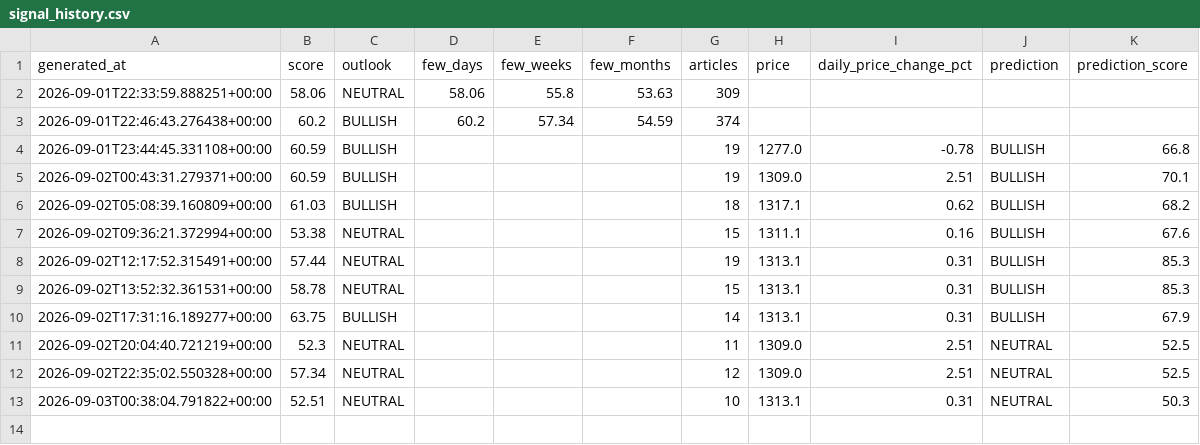
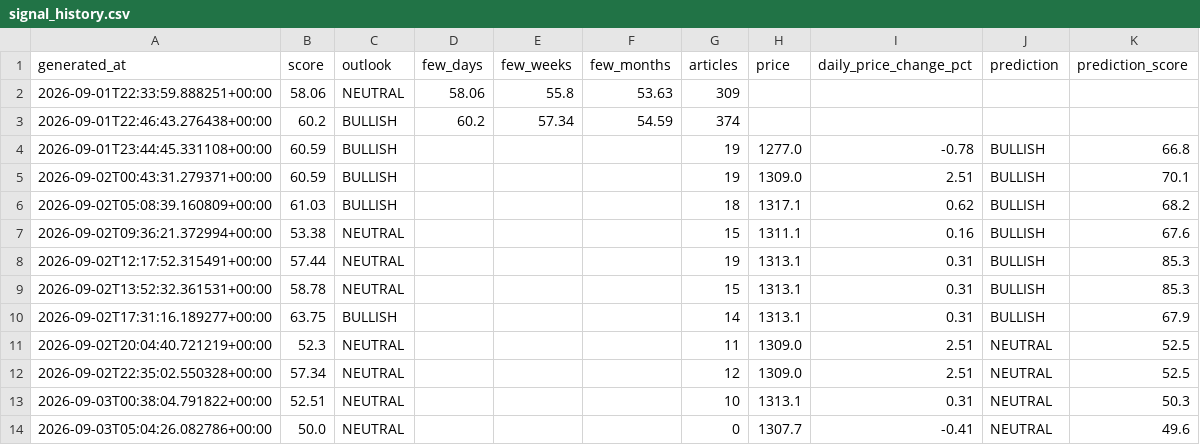
Before and after one commit to sureshr89/ReliancePower360, a CSV file: data/signal_history.csv, drawn as a sheet.

```diff
--- a/data/signal_history.csv
+++ b/data/signal_history.csv
@@ -13 +13,2 @@ generated_at,score,outlook,few_days,few_weeks,few_months,articles,price,daily_pr
 2026-09-03T00:38:04.791822+00:00,52.51,NEUTRAL,,,,10,1313.1,0.31,NEUTRAL,50.3
+2026-09-03T05:04:26.082786+00:00,50.0,NEUTRAL,,,,0,1307.7,-0.41,NEUTRAL,49.6
```
Also changed, not shown: data/price_history.csv, data/session_predictions.csv, 2 other files.
